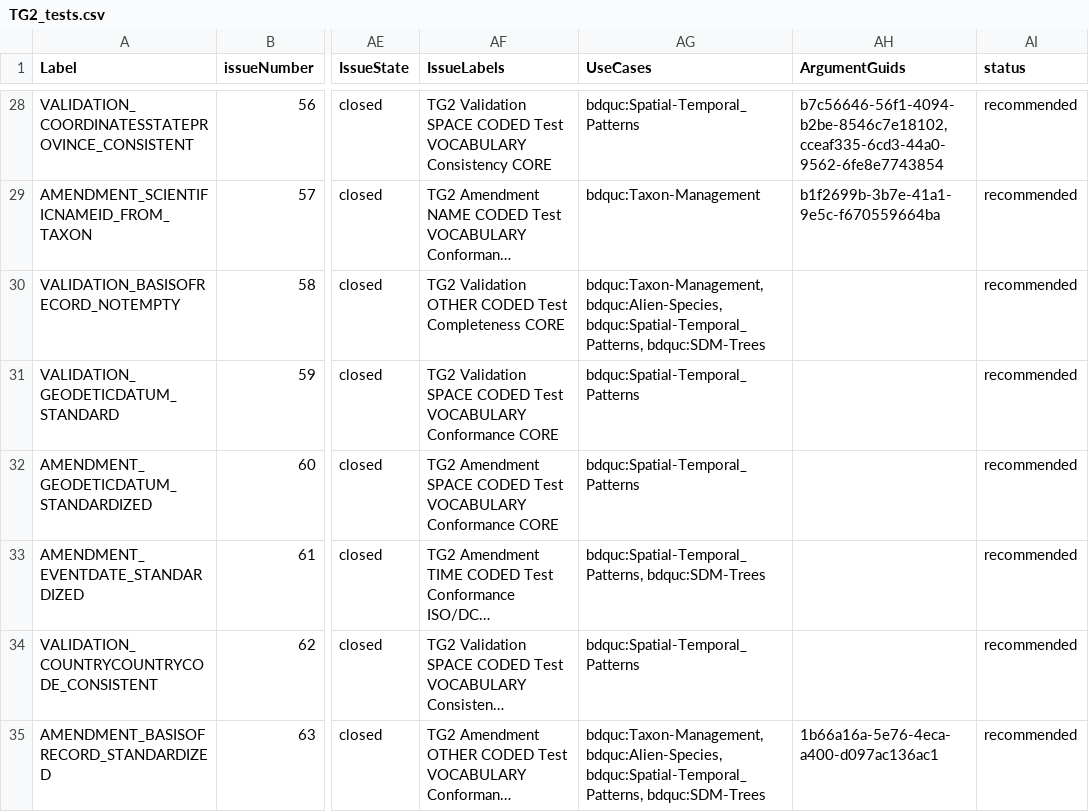
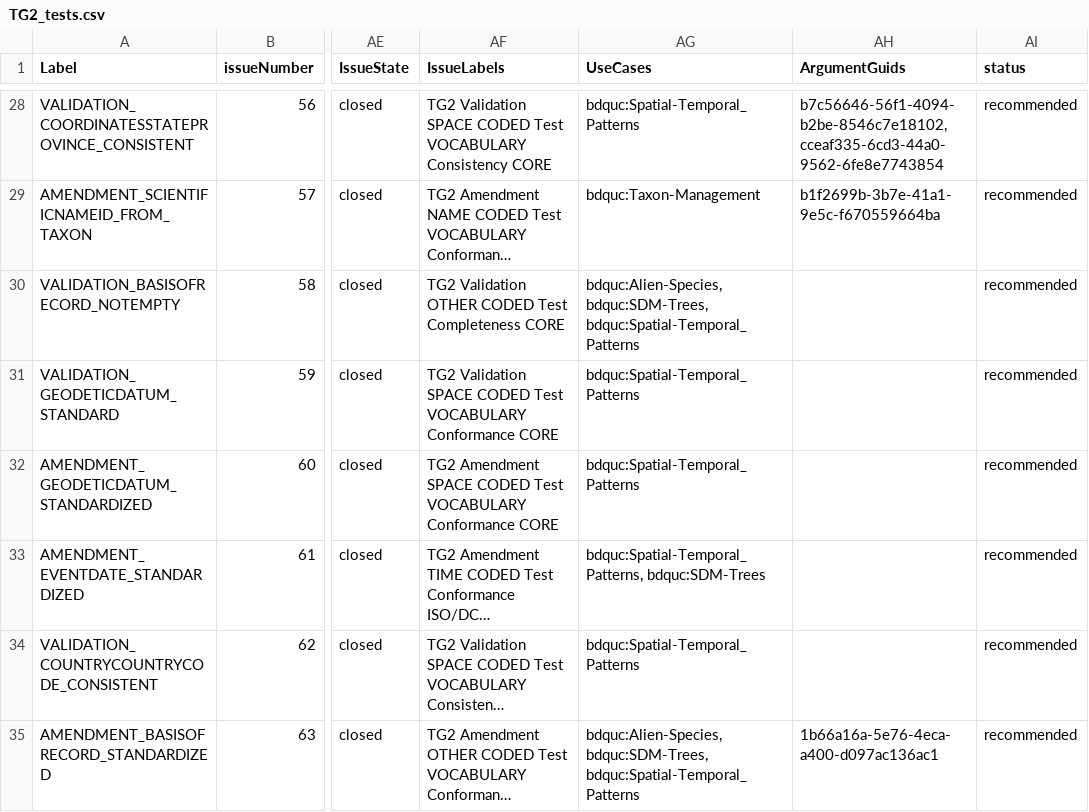
Before and after one commit to tdwg/bdq, a CSV file: tg2/core/TG2_tests.csv, drawn as a sheet; only a part is shown, gaps mark what is left out; long unchanged cells end in …; the diff covers the shown part only; the diff names each change by its address in the sheet, - before the commit and + after, or states it on an @@ line.

```diff
--- a/tg2/core/TG2_tests.csv
+++ b/tg2/core/TG2_tests.csv
-AG30 (UseCases): bdquc:Taxon-Management, bdquc:Alien-Species, bdquc:Spatial-Temporal_Patterns, bdquc:SDM-Trees
+AG30 (UseCases): bdquc:Alien-Species, bdquc:SDM-Trees, bdquc:Spatial-Temporal_Patterns
-AG35 (UseCases): bdquc:Taxon-Management, bdquc:Alien-Species, bdquc:Spatial-Temporal_Patterns, bdquc:SDM-Trees
+AG35 (UseCases): bdquc:Alien-Species, bdquc:SDM-Trees, bdquc:Spatial-Temporal_Patterns
```
Also changed, not shown: 16 edited cells elsewhere in this file, tg2/_review/vocabulary/bdqtest_term_versions.csv, tg2/_review/vocabulary/bdquc_term_versions.csv, 8 other files.
